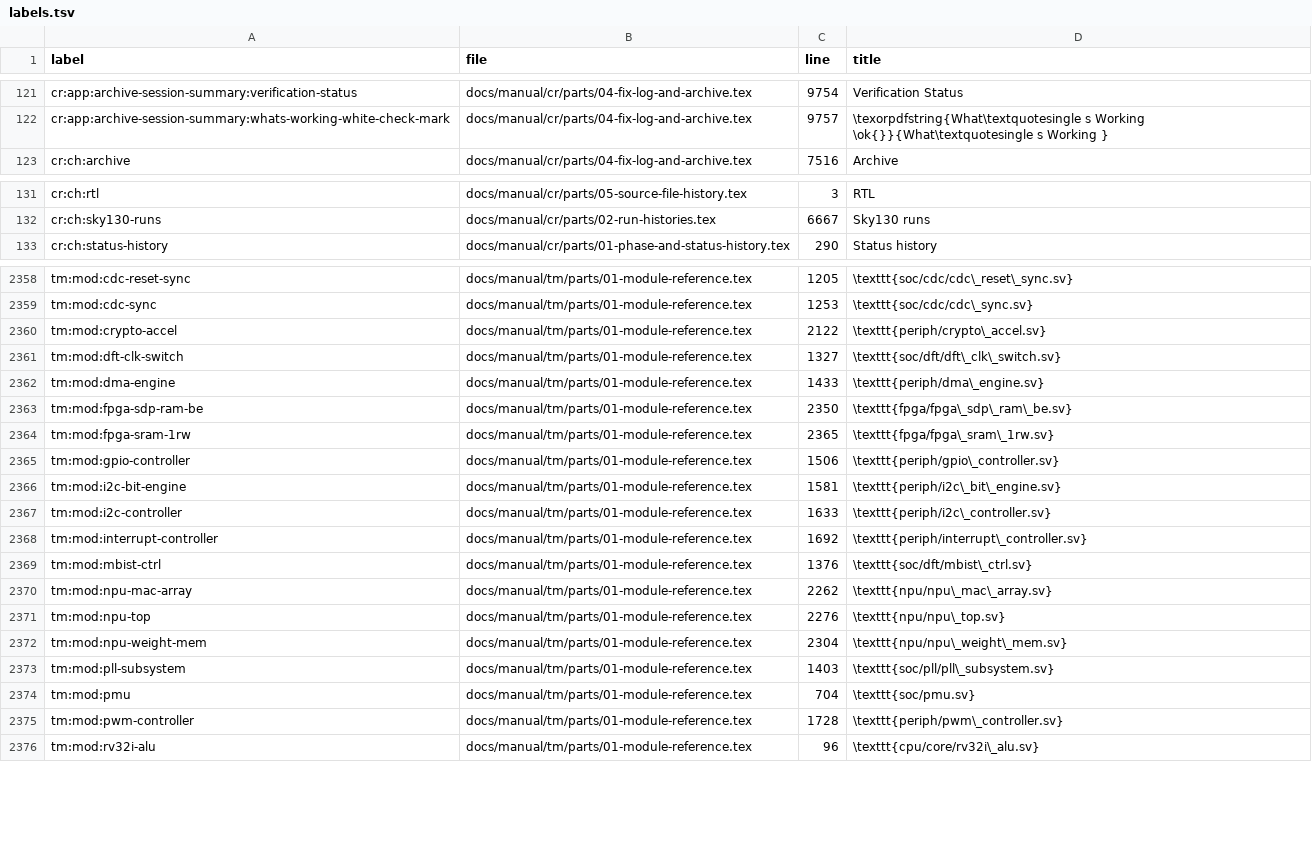
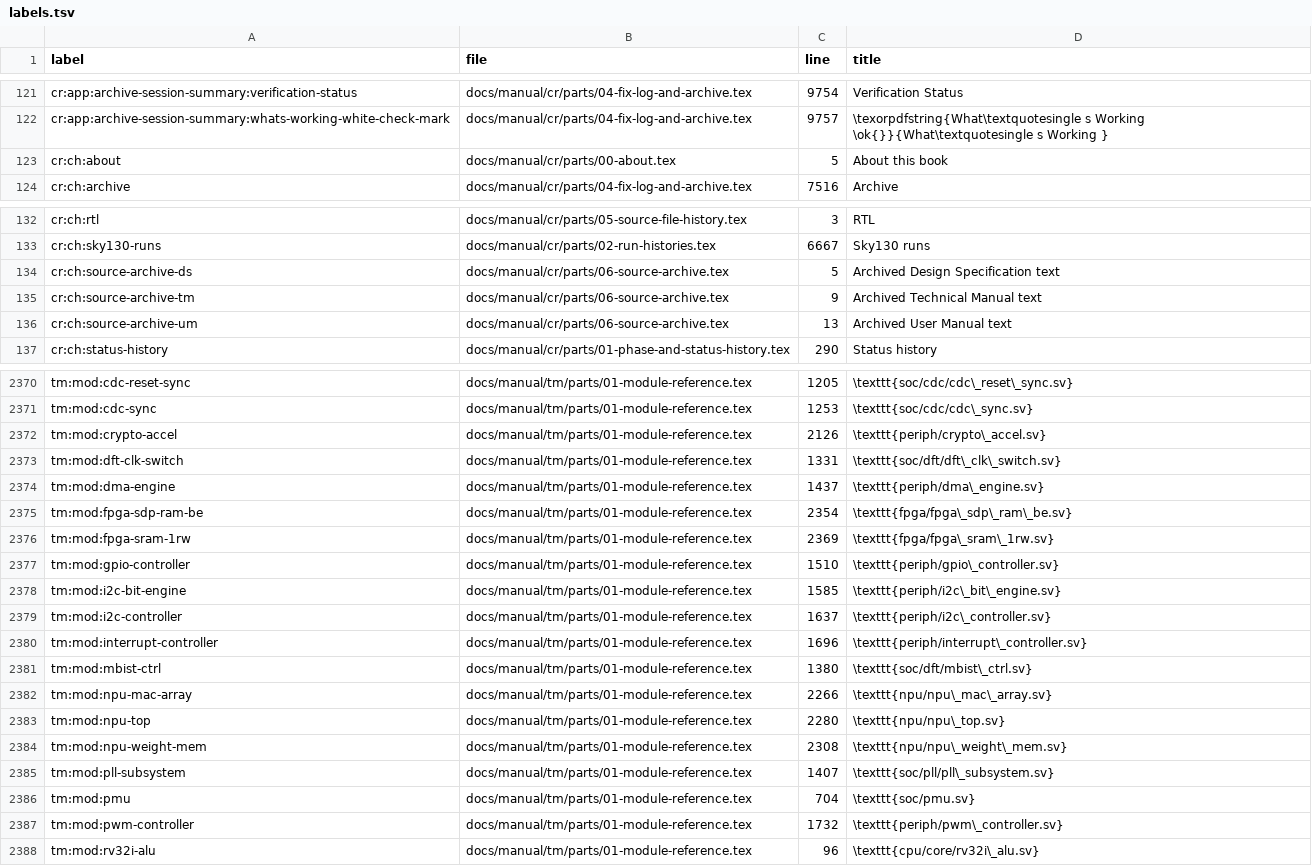
Before and after one commit to chuanseng-ng/claude_verilog_test, a TSV file: docs/manual/common/labels.tsv, drawn as a sheet; only a part is shown, gaps mark what is left out; the diff covers the shown part only.

Commit message:
[Doc] Add requirement, fact-table, figure and archive infrastructure to the books
New tools: gen_fact_tables.py makes port and parameter tables from the RTL with pyslang and fails on drift. check_requirements.py checks requirement IDs, their test references and the append-only ID ledger. New macros: requirement, information and rationale environments, a list of requirements, and shared TikZ figure styles. The Changes record gets a Source archive part. Each book gets an About this book chapter. The User Manual holds the chapter templates and the new rules. No authored chapter is in this change; cdc_sync tables and one example requirement prove the tools.

```diff
--- a/docs/manual/common/labels.tsv
+++ b/docs/manual/common/labels.tsv
@@ -122,2 +122,3 @@ cr:app:archive-session-summary:verification-status	docs/manual/cr/parts/04-fix-l
 cr:app:archive-session-summary:whats-working-white-check-mark	docs/manual/cr/parts/04-fix-log-and-archive.tex	9757	\texorpdfstring{What\textquotesingle s Working \ok{}}{What\textquotesingle s Working }
+cr:ch:about	docs/manual/cr/parts/00-about.tex	5	About this book
 cr:ch:archive	docs/manual/cr/parts/04-fix-log-and-archive.tex	7516	Archive
@@ -132,2 +133,5 @@ cr:ch:rtl	docs/manual/cr/parts/05-source-file-history.tex	3	RTL
 cr:ch:sky130-runs	docs/manual/cr/parts/02-run-histories.tex	6667	Sky130 runs
+cr:ch:source-archive-ds	docs/manual/cr/parts/06-source-archive.tex	5	Archived Design Specification text
+cr:ch:source-archive-tm	docs/manual/cr/parts/06-source-archive.tex	9	Archived Technical Manual text
+cr:ch:source-archive-um	docs/manual/cr/parts/06-source-archive.tex	13	Archived User Manual text
 cr:ch:status-history	docs/manual/cr/parts/01-phase-and-status-history.tex	290	Status history
@@ -2359,18 +2371,18 @@ tm:mod:cdc-reset-sync	docs/manual/tm/parts/01-module-reference.tex	1205	\texttt{
 tm:mod:cdc-sync	docs/manual/tm/parts/01-module-reference.tex	1253	\texttt{soc/cdc/cdc\_sync.sv}
-tm:mod:crypto-accel	docs/manual/tm/parts/01-module-reference.tex	2122	\texttt{periph/crypto\_accel.sv}
-tm:mod:dft-clk-switch	docs/manual/tm/parts/01-module-reference.tex	1327	\texttt{soc/dft/dft\_clk\_switch.sv}
-tm:mod:dma-engine	docs/manual/tm/parts/01-module-reference.tex	1433	\texttt{periph/dma\_engine.sv}
-tm:mod:fpga-sdp-ram-be	docs/manual/tm/parts/01-module-reference.tex	2350	\texttt{fpga/fpga\_sdp\_ram\_be.sv}
-tm:mod:fpga-sram-1rw	docs/manual/tm/parts/01-module-reference.tex	2365	\texttt{fpga/fpga\_sram\_1rw.sv}
-tm:mod:gpio-controller	docs/manual/tm/parts/01-module-reference.tex	1506	\texttt{periph/gpio\_controller.sv}
-tm:mod:i2c-bit-engine	docs/manual/tm/parts/01-module-reference.tex	1581	\texttt{periph/i2c\_bit\_engine.sv}
-tm:mod:i2c-controller	docs/manual/tm/parts/01-module-reference.tex	1633	\texttt{periph/i2c\_controller.sv}
-tm:mod:interrupt-controller	docs/manual/tm/parts/01-module-reference.tex	1692	\texttt{periph/interrupt\_controller.sv}
-tm:mod:mbist-ctrl	docs/manual/tm/parts/01-module-reference.tex	1376	\texttt{soc/dft/mbist\_ctrl.sv}
-tm:mod:npu-mac-array	docs/manual/tm/parts/01-module-reference.tex	2262	\texttt{npu/npu\_mac\_array.sv}
-tm:mod:npu-top	docs/manual/tm/parts/01-module-reference.tex	2276	\texttt{npu/npu\_top.sv}
-tm:mod:npu-weight-mem	docs/manual/tm/parts/01-module-reference.tex	2304	\texttt{npu/npu\_weight\_mem.sv}
-tm:mod:pll-subsystem	docs/manual/tm/parts/01-module-reference.tex	1403	\texttt{soc/pll/pll\_subsystem.sv}
+tm:mod:crypto-accel	docs/manual/tm/parts/01-module-reference.tex	2126	\texttt{periph/crypto\_accel.sv}
+tm:mod:dft-clk-switch	docs/manual/tm/parts/01-module-reference.tex	1331	\texttt{soc/dft/dft\_clk\_switch.sv}
+tm:mod:dma-engine	docs/manual/tm/parts/01-module-reference.tex	1437	\texttt{periph/dma\_engine.sv}
+tm:mod:fpga-sdp-ram-be	docs/manual/tm/parts/01-module-reference.tex	2354	\texttt{fpga/fpga\_sdp\_ram\_be.sv}
+tm:mod:fpga-sram-1rw	docs/manual/tm/parts/01-module-reference.tex	2369	\texttt{fpga/fpga\_sram\_1rw.sv}
+tm:mod:gpio-controller	docs/manual/tm/parts/01-module-reference.tex	1510	\texttt{periph/gpio\_controller.sv}
+tm:mod:i2c-bit-engine	docs/manual/tm/parts/01-module-reference.tex	1585	\texttt{periph/i2c\_bit\_engine.sv}
+tm:mod:i2c-controller	docs/manual/tm/parts/01-module-reference.tex	1637	\texttt{periph/i2c\_controller.sv}
+tm:mod:interrupt-controller	docs/manual/tm/parts/01-module-reference.tex	1696	\texttt{periph/interrupt\_controller.sv}
+tm:mod:mbist-ctrl	docs/manual/tm/parts/01-module-reference.tex	1380	\texttt{soc/dft/mbist\_ctrl.sv}
+tm:mod:npu-mac-array	docs/manual/tm/parts/01-module-reference.tex	2266	\texttt{npu/npu\_mac\_array.sv}
+tm:mod:npu-top	docs/manual/tm/parts/01-module-reference.tex	2280	\texttt{npu/npu\_top.sv}
+tm:mod:npu-weight-mem	docs/manual/tm/parts/01-module-reference.tex	2308	\texttt{npu/npu\_weight\_mem.sv}
+tm:mod:pll-subsystem	docs/manual/tm/parts/01-module-reference.tex	1407	\texttt{soc/pll/pll\_subsystem.sv}
 tm:mod:pmu	docs/manual/tm/parts/01-module-reference.tex	704	\texttt{soc/pmu.sv}
-tm:mod:pwm-controller	docs/manual/tm/parts/01-module-reference.tex	1728	\texttt{periph/pwm\_controller.sv}
+tm:mod:pwm-controller	docs/manual/tm/parts/01-module-reference.tex	1732	\texttt{periph/pwm\_controller.sv}
 tm:mod:rv32i-alu	docs/manual/tm/parts/01-module-reference.tex	96	\texttt{cpu/core/rv32i\_alu.sv}
```
Also changed, not shown: 14 added rows and 27 edited cells elsewhere in this file, 30 other files.
